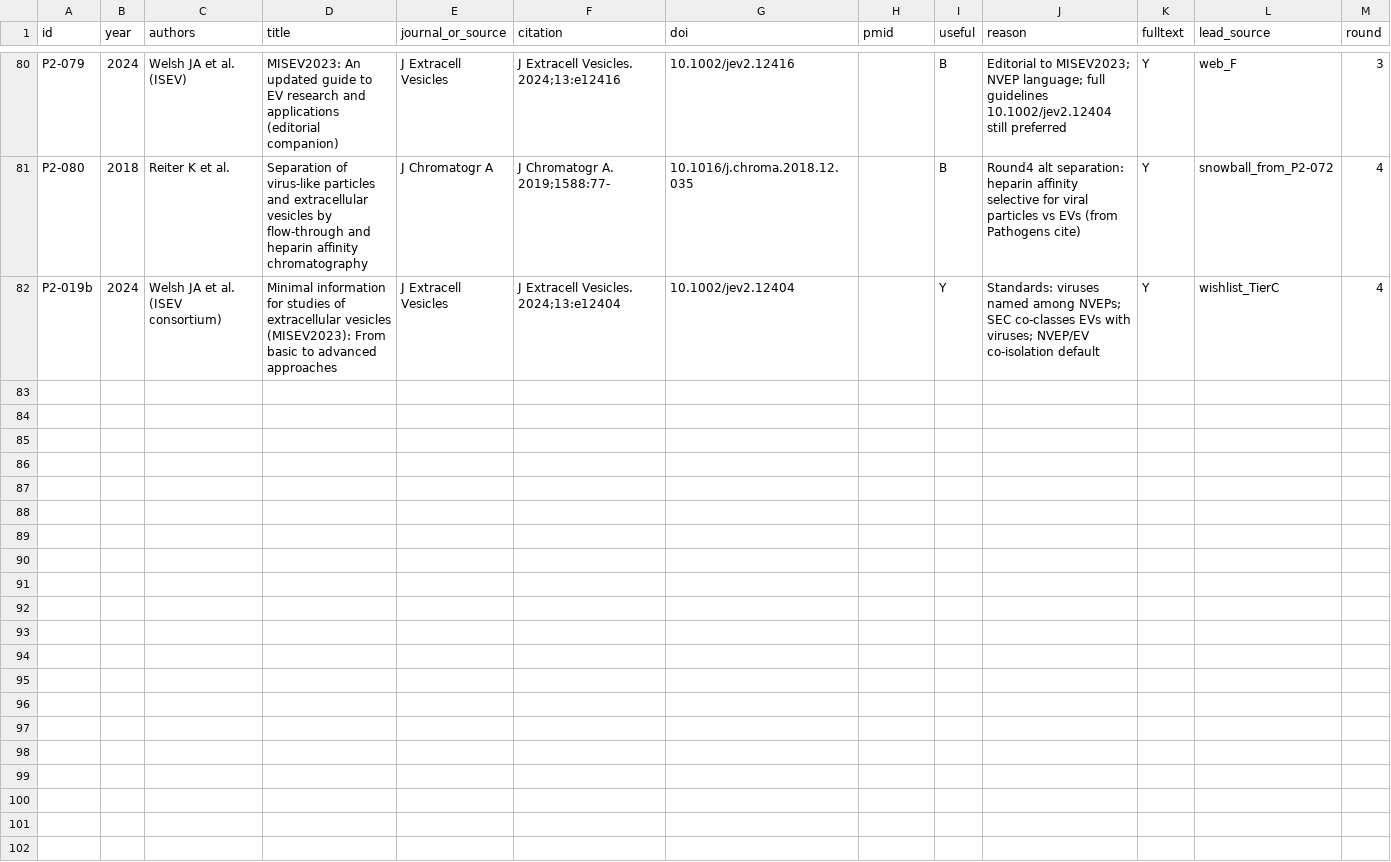
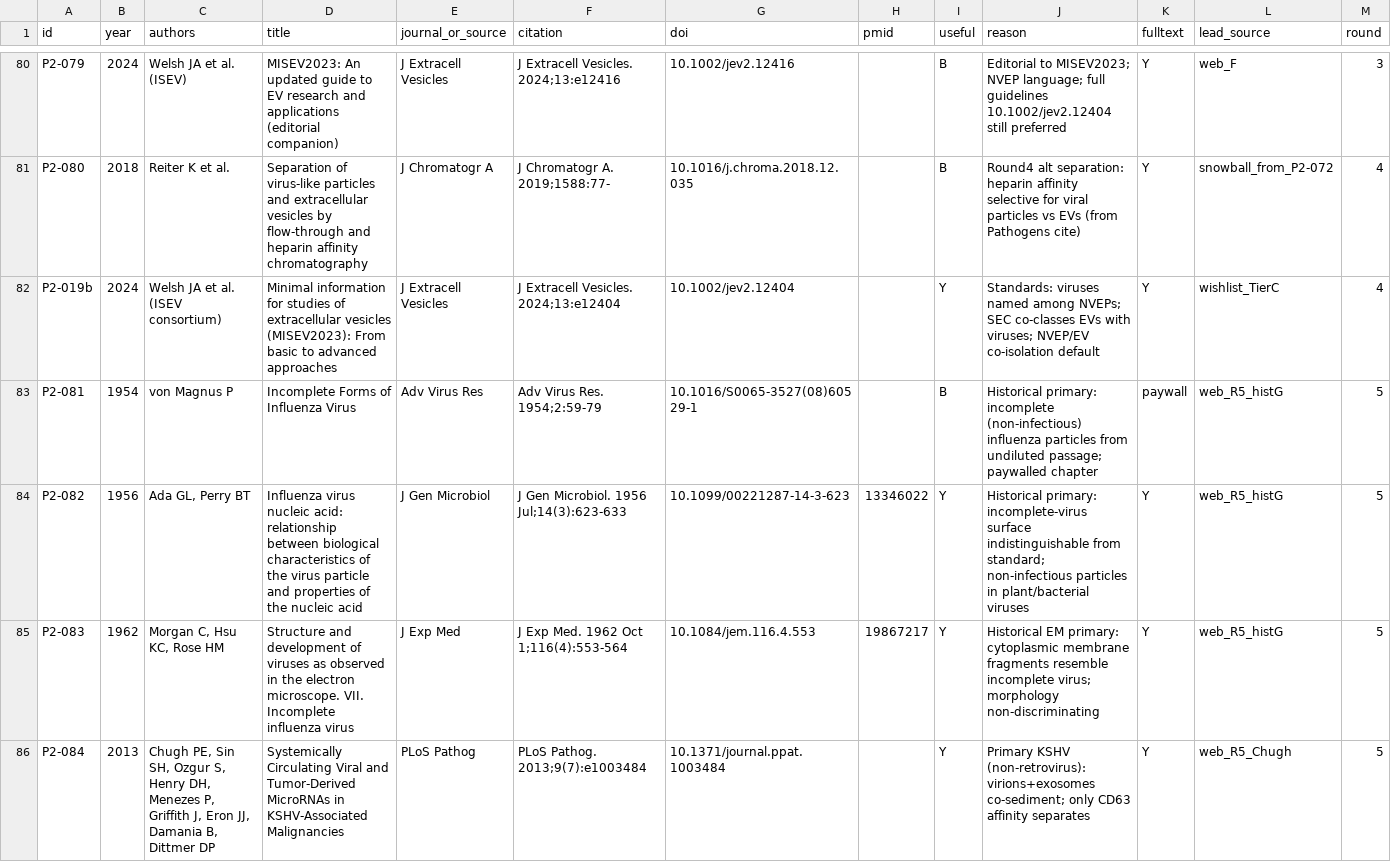
Before and after one commit to albert-mathews/serum-and-cytopathic-morphology, a CSV file: p2_virus_EV_indistinguishable_refs/P2_screened.csv, drawn as a sheet; only a part is shown, gaps mark what is left out; rows hold the shown columns only; the diff covers the shown part only; the diff names each change by its address in the sheet, - before the commit and + after, or states it on an @@ line.

```diff
--- a/p2_virus_EV_indistinguishable_refs/P2_screened.csv
+++ b/p2_virus_EV_indistinguishable_refs/P2_screened.csv
+row 83: P2-081 | 1954 | von Magnus P | Incomplete Forms of Influenza Virus | Adv Virus Res | Adv Virus Res. 1954;2:59-79 | 10.1016/S0065-3527(08)60529-1 |  | B | Historical primary: incomplete (non-infectious) influenza particles from undiluted passage; paywalled chapter | paywall | web_R5_histG | 5
+row 84: P2-082 | 1956 | Ada GL, Perry BT | Influenza virus nucleic acid: relationship between biological characteristics of the virus particle and properties of the nucleic acid | J Gen Microbiol | J Gen Microbiol. 1956 Jul;14(3):623-633 | 10.1099/00221287-14-3-623 | 13346022 | Y | Historical primary: incomplete-virus surface indistinguishable from standard; non-infectious particles in plant/bacterial viruses | Y | web_R5_histG | 5
+row 85: P2-083 | 1962 | Morgan C, Hsu KC, Rose HM | Structure and development of viruses as observed in the electron microscope. VII. Incomplete influenza virus | J Exp Med | J Exp Med. 1962 Oct 1;116(4):553-564 | 10.1084/jem.116.4.553 | 19867217 | Y | Historical EM primary: cytoplasmic membrane fragments resemble incomplete virus; morphology non-discriminating | Y | web_R5_histG | 5
+row 86: P2-084 | 2013 | Chugh PE, Sin SH, Ozgur S, Henry DH, Menezes P, Griffith J, Eron JJ, Damania B, Dittmer DP | Systemically Circulating Viral and Tumor-Derived MicroRNAs in KSHV-Associated Malignancies | PLoS Pathog | PLoS Pathog. 2013;9(7):e1003484 | 10.1371/journal.ppat.1003484 |  | Y | Primary KSHV (non-retrovirus): virions+exosomes co-sediment; only CD63 affinity separates | Y | web_R5_Chugh | 5
```
Also changed, not shown: 9 added rows elsewhere in this file, p2_virus_EV_indistinguishable_refs/P2_useful.csv, 5 other files.
